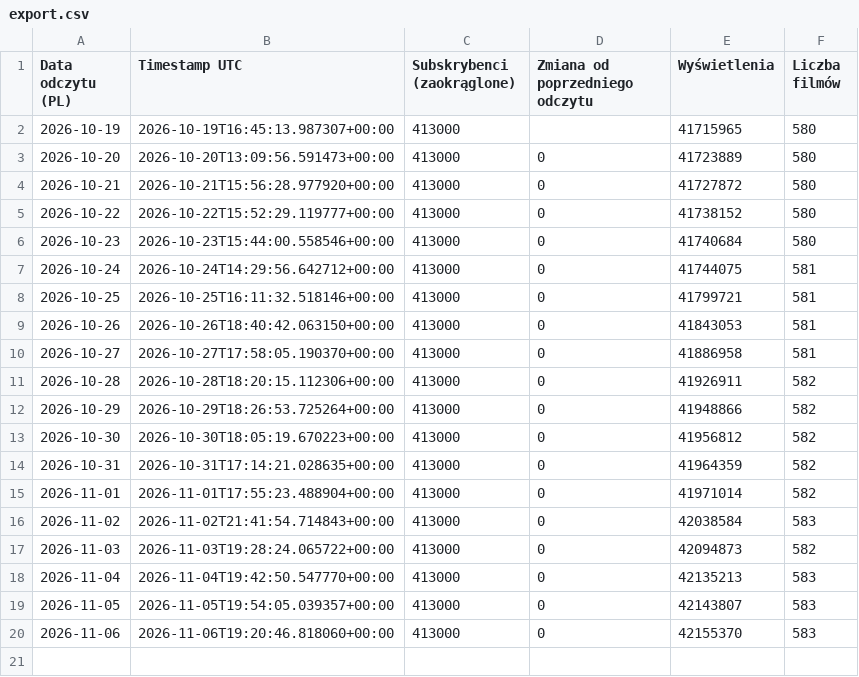
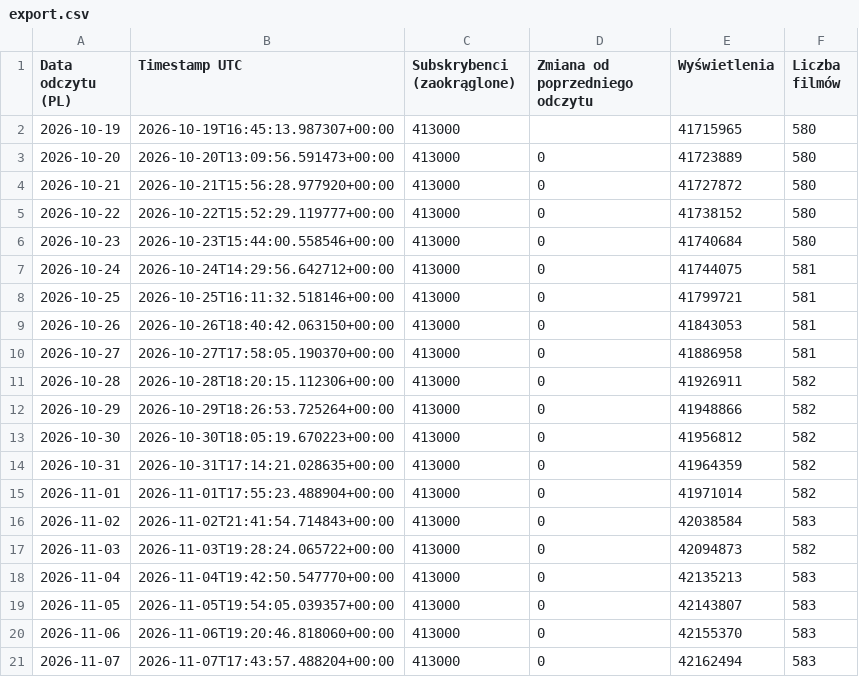
Before and after one commit to Mewho91/btc-audience-monitor, a CSV file: export.csv, drawn as a sheet; the diff names each change by its address in the sheet, - before the commit and + after, or states it on an @@ line.

```diff
--- a/export.csv
+++ b/export.csv
+row 21: 2026-11-07 | 2026-11-07T17:43:57.488204+00:00 | 413000 | 0 | 42162494 | 583
```
Also changed, not shown: 2 other files.
